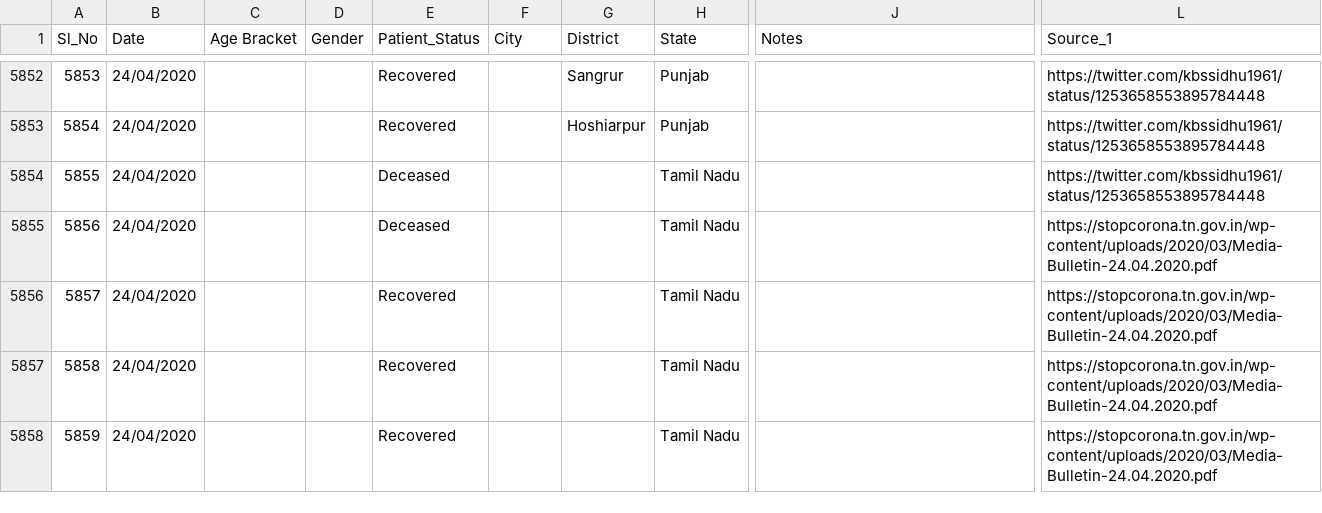
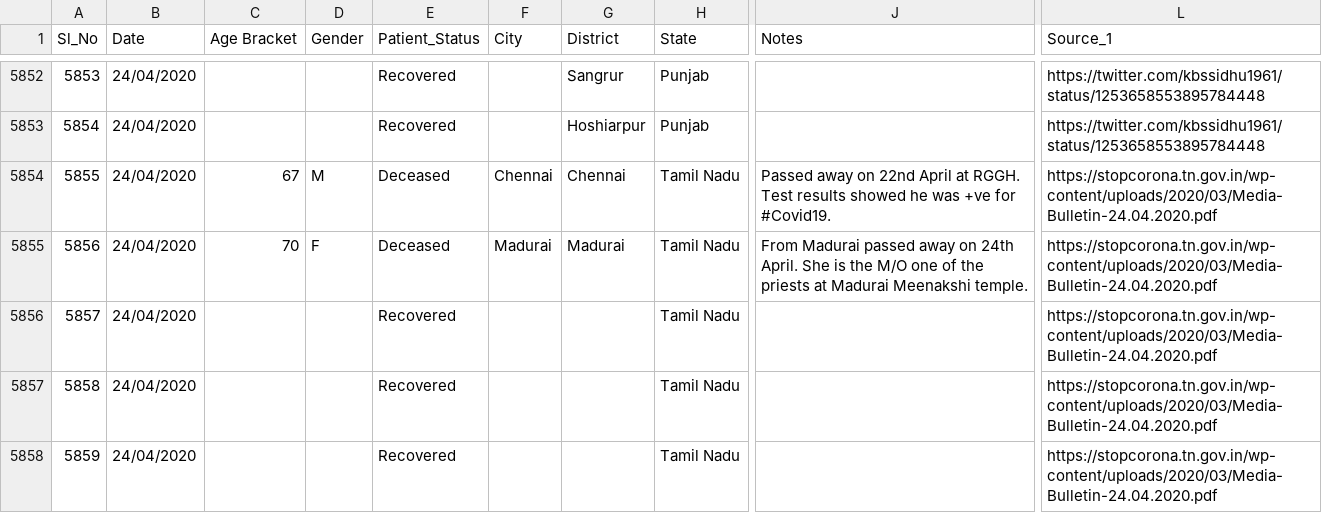
Before and after one commit to wanderingcoderr/api, a CSV file: csv/2020-04-25/death_and_recovered.csv, drawn as a sheet; only a part is shown, gaps mark what is left out; the diff names each change by its address in the sheet, - before the commit and + after, or states it on an @@ line.

Commit message:
data updated on - Fri Apr 24 20:41:29 UTC 2020

```diff
--- a/csv/2020-04-25/death_and_recovered.csv
+++ b/csv/2020-04-25/death_and_recovered.csv
-C5854 (Age Bracket): (empty)
+C5854 (Age Bracket): 67
-D5854 (Gender): (empty)
+D5854 (Gender): M
-F5854 (City): (empty)
+F5854 (City): Chennai
-G5854 (District): (empty)
+G5854 (District): Chennai
-J5854 (Notes): (empty)
+J5854 (Notes): Passed away on 22nd April at RGGH. Test results showed he was +ve for #Covid19.
-L5854 (Source_1): https://twitter.com/kbssidhu1961/status/1253658553895784448
+L5854 (Source_1): https://stopcorona.tn.gov.in/wp-content/uploads/2020/03/Media-Bulletin-24.04.2020.pdf
-C5855 (Age Bracket): (empty)
+C5855 (Age Bracket): 70
-D5855 (Gender): (empty)
+D5855 (Gender): F
-F5855 (City): (empty)
+F5855 (City): Madurai
-G5855 (District): (empty)
+G5855 (District): Madurai
-J5855 (Notes): (empty)
+J5855 (Notes): From Madurai passed away on 24th April. She is the M/O one of the priests at Madurai Meenakshi temple.
```
Also changed, not shown: csv/2020-04-25/death_and_recovered2.csv, csv/latest/death_and_recovered.csv, 3 other files.
